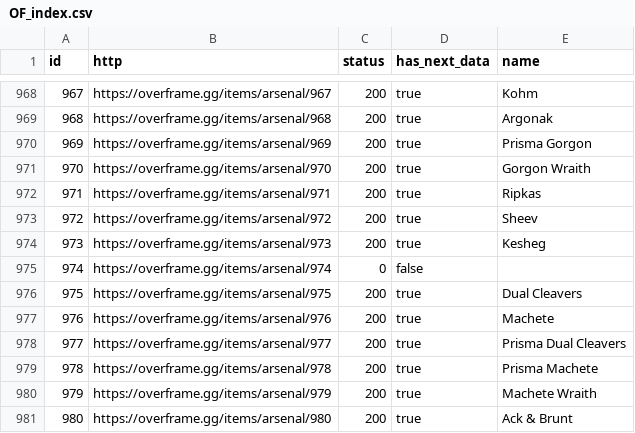
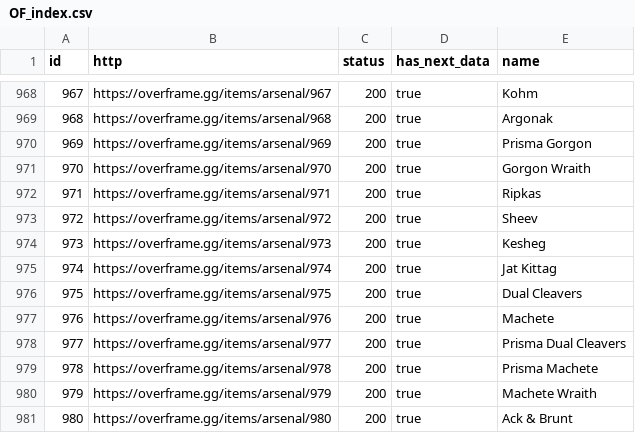
Before and after one commit to CephalonWodan/Cephalon-Wodan, a CSV file: data/overframe/OF_index.csv, drawn as a sheet; only a part is shown, gaps mark what is left out.

```diff
--- a/data/overframe/OF_index.csv
+++ b/data/overframe/OF_index.csv
@@ -974,3 +974,3 @@ id,http,status,has_next_data,name
 973,https://overframe.gg/items/arsenal/973,200,true,Kesheg
-974,https://overframe.gg/items/arsenal/974,0,false,
+974,https://overframe.gg/items/arsenal/974,200,true,Jat Kittag
 975,https://overframe.gg/items/arsenal/975,200,true,Dual Cleavers
```
Also changed, not shown: data/overframe/OF_items.csv, 1 other file.
